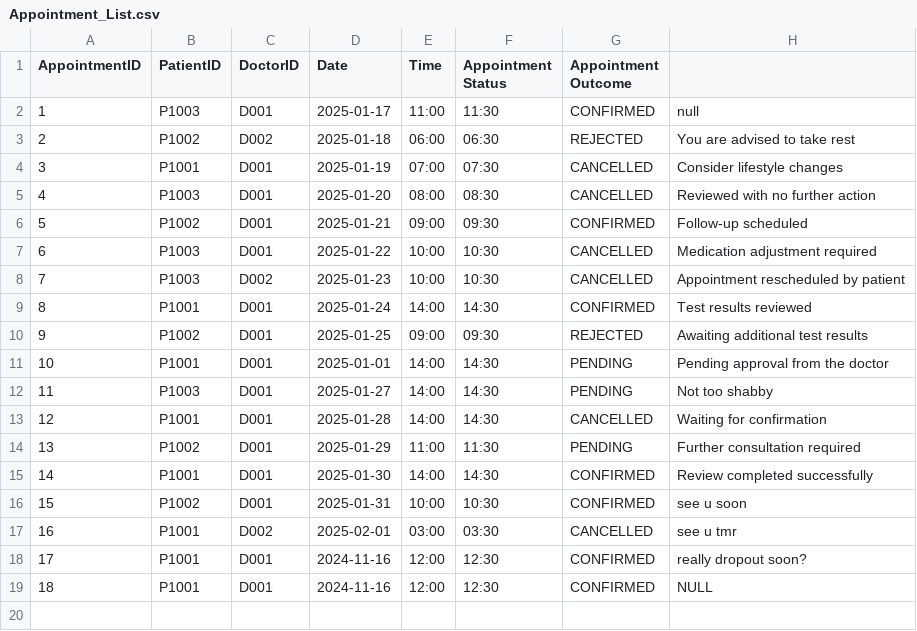
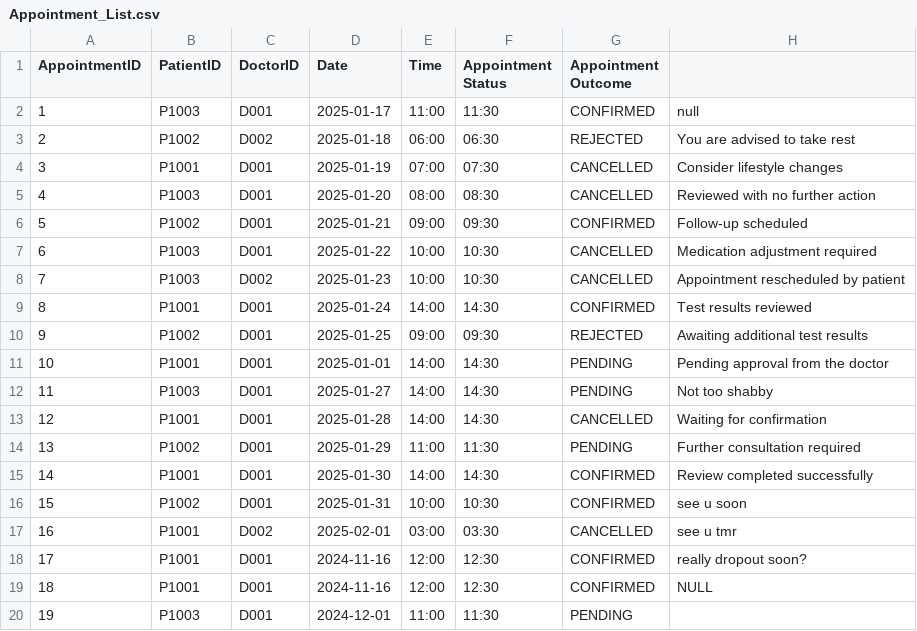
Before and after one commit to keerthivasan2002/SC2002, a CSV file: HMS/src/dependencies/Appointment_List.csv, drawn as a sheet; the diff names each change by its address in the sheet, - before the commit and + after, or states it on an @@ line.

```diff
--- a/HMS/src/dependencies/Appointment_List.csv
+++ b/HMS/src/dependencies/Appointment_List.csv
+row 20: 19 | P1003 | D001 | 2024-12-01 | 11:00 | 11:30 | PENDING
```
Also changed, not shown: out/production/HMS/dependencies/Appointment_List.csv, 7 other files.
